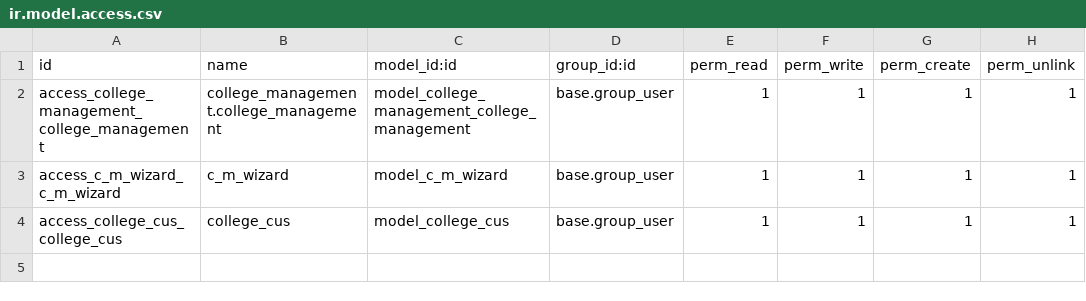
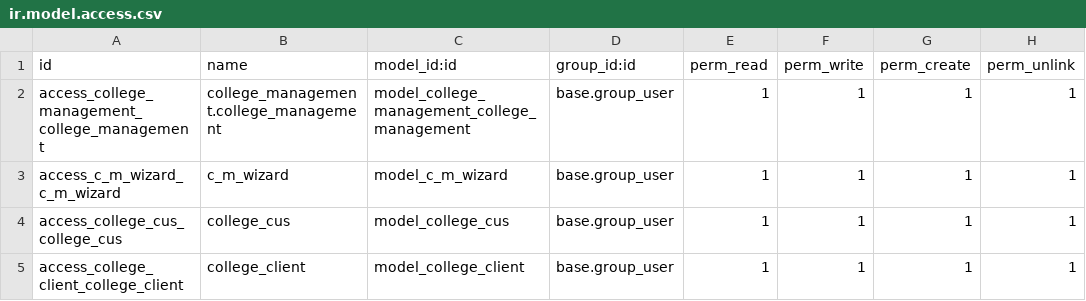
Before and after one commit to DhruvS-ict/dshah_project, a CSV file: custom_addons/college_management/security/ir.model.access.csv, drawn as a sheet.

```diff
--- a/custom_addons/college_management/security/ir.model.access.csv
+++ b/custom_addons/college_management/security/ir.model.access.csv
@@ -4 +4,2 @@ access_c_m_wizard_c_m_wizard,c_m_wizard,model_c_m_wizard,base.group_user,1,1,1,1
 access_college_cus_college_cus,college_cus,model_college_cus,base.group_user,1,1,1,1
+access_college_client_college_client,college_client,model_college_client,base.group_user,1,1,1,1
```
Also changed, not shown: 7 other files.
